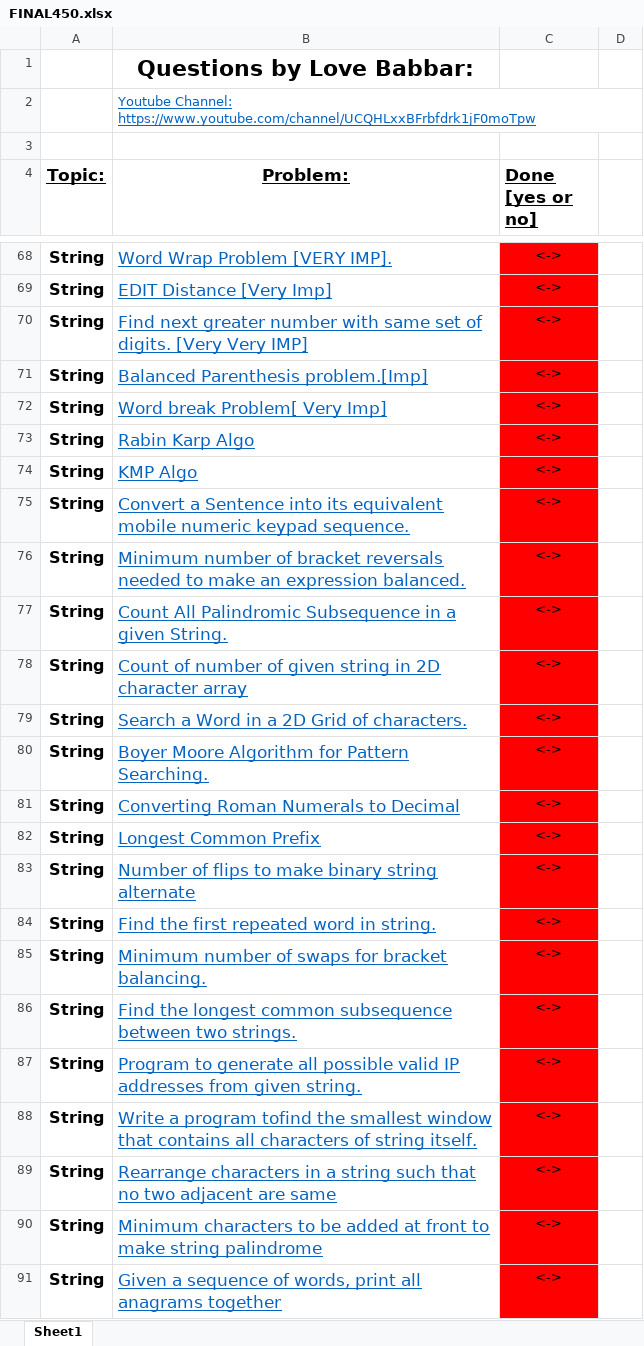
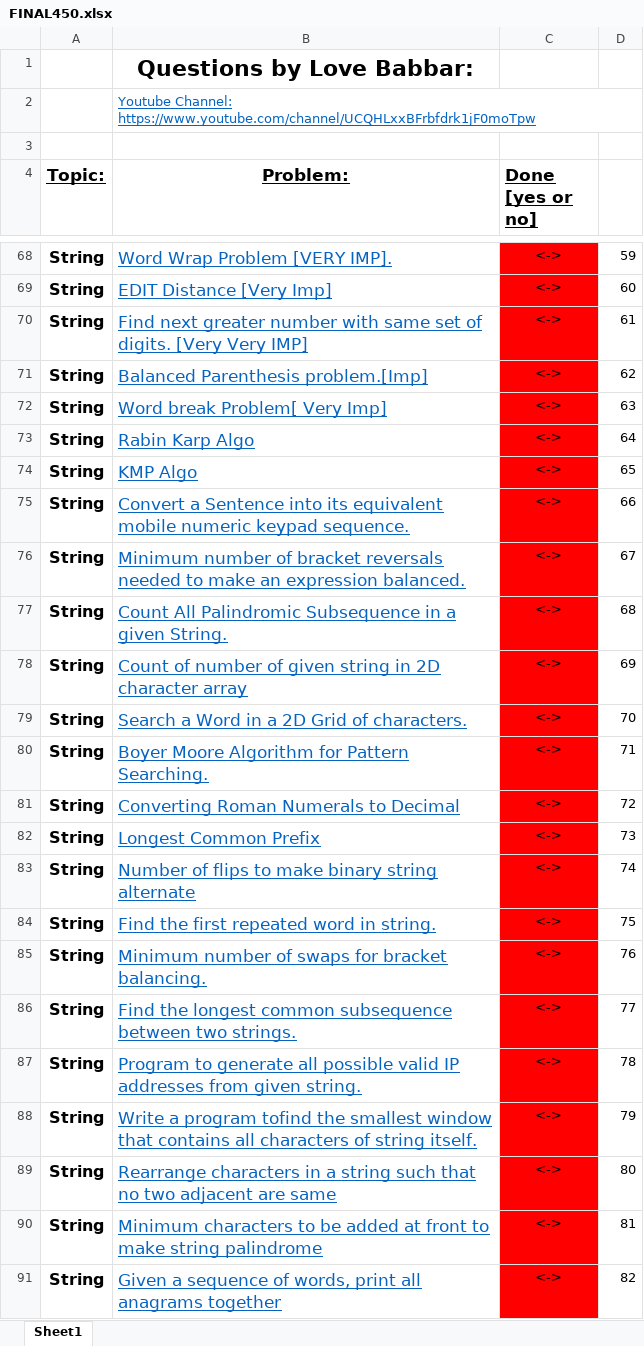
Before and after one commit to visheshdvn/DSA, an Excel workbook: Problems/Final450/FINAL450.xlsx, sheet Sheet1, drawn as a sheet; only a part is shown, gaps mark what is left out; values as stored, in another font and other column widths than the file's, no borders; the diff covers the shown part only; the diff names each change by its address in the sheet, - before the commit and + after, or states it on an @@ line.

```diff
--- a/Problems/Final450/FINAL450.xlsx (sheet Sheet1)
+++ b/Problems/Final450/FINAL450.xlsx (sheet Sheet1)
-D68: (empty)
+D68: 59
-D69: (empty)
+D69: 60
-D70: (empty)
+D70: 61
-D71: (empty)
+D71: 62
-D72: (empty)
+D72: 63
-D73: (empty)
+D73: 64
-D74: (empty)
+D74: 65
-D75: (empty)
+D75: 66
-D76: (empty)
+D76: 67
-D77: (empty)
+D77: 68
-D78: (empty)
+D78: 69
-D79: (empty)
+D79: 70
-D80: (empty)
+D80: 71
-D81: (empty)
+D81: 72
-D82: (empty)
+D82: 73
-D83: (empty)
+D83: 74
-D84: (empty)
+D84: 75
-D85: (empty)
+D85: 76
-D86: (empty)
+D86: 77
-D87: (empty)
+D87: 78
-D88: (empty)
+D88: 79
-D89: (empty)
+D89: 80
-D90: (empty)
+D90: 81
-D91: (empty)
+D91: 82
```
Also changed, not shown: 388 edited cells and cell formats elsewhere in this sheet, 3 other files.
